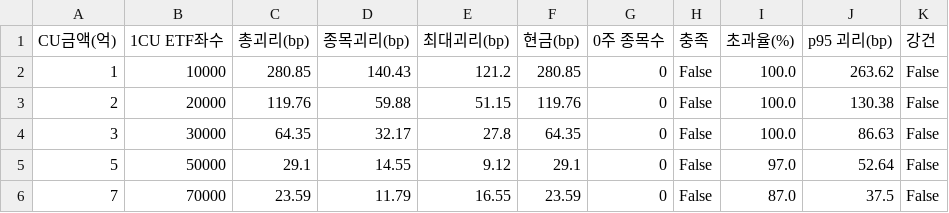
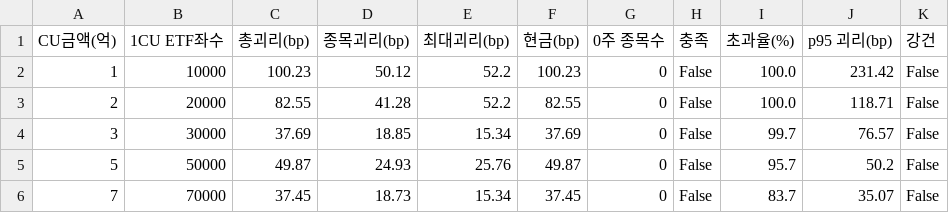
Before and after one commit to minsuquant-cloud/jeongga_hbm_etf, a CSV file: etf/output/cu_grid.csv, drawn as a sheet; only a part is shown; the diff covers the shown part only.

```diff
--- a/etf/output/cu_grid.csv
+++ b/etf/output/cu_grid.csv
@@ -1,6 +1,6 @@
 CU금액(억),1CU ETF좌수,총괴리(bp),종목괴리(bp),최대괴리(bp),현금(bp),0주 종목수,충족,초과율(%),p95 괴리(bp),강건
-1,10000,280.85,140.43,121.2,280.85,0,False,100.0,263.62,False
-2,20000,119.76,59.88,51.15,119.76,0,False,100.0,130.38,False
-3,30000,64.35,32.17,27.8,64.35,0,False,100.0,86.63,False
-5,50000,29.1,14.55,9.12,29.1,0,False,97.0,52.64,False
-7,70000,23.59,11.79,16.55,23.59,0,False,87.0,37.5,False
+1,10000,100.23,50.12,52.2,100.23,0,False,100.0,231.42,False
+2,20000,82.55,41.28,52.2,82.55,0,False,100.0,118.71,False
+3,30000,37.69,18.85,15.34,37.69,0,False,99.7,76.57,False
+5,50000,49.87,24.93,25.76,49.87,0,False,95.7,50.2,False
+7,70000,37.45,18.73,15.34,37.45,0,False,83.7,35.07,False
```
Also changed, not shown: 29 edited cells elsewhere in this file, etf/output/capacity_report.csv, etf/output/cu_pdf.csv, 13 other files.
